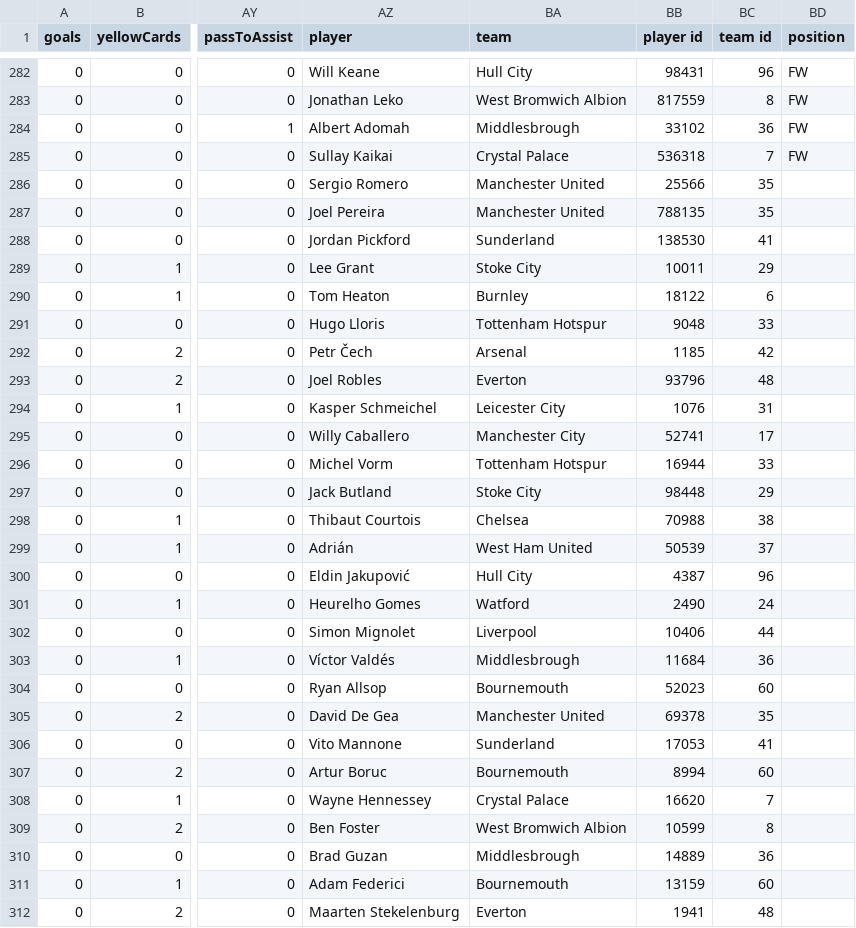
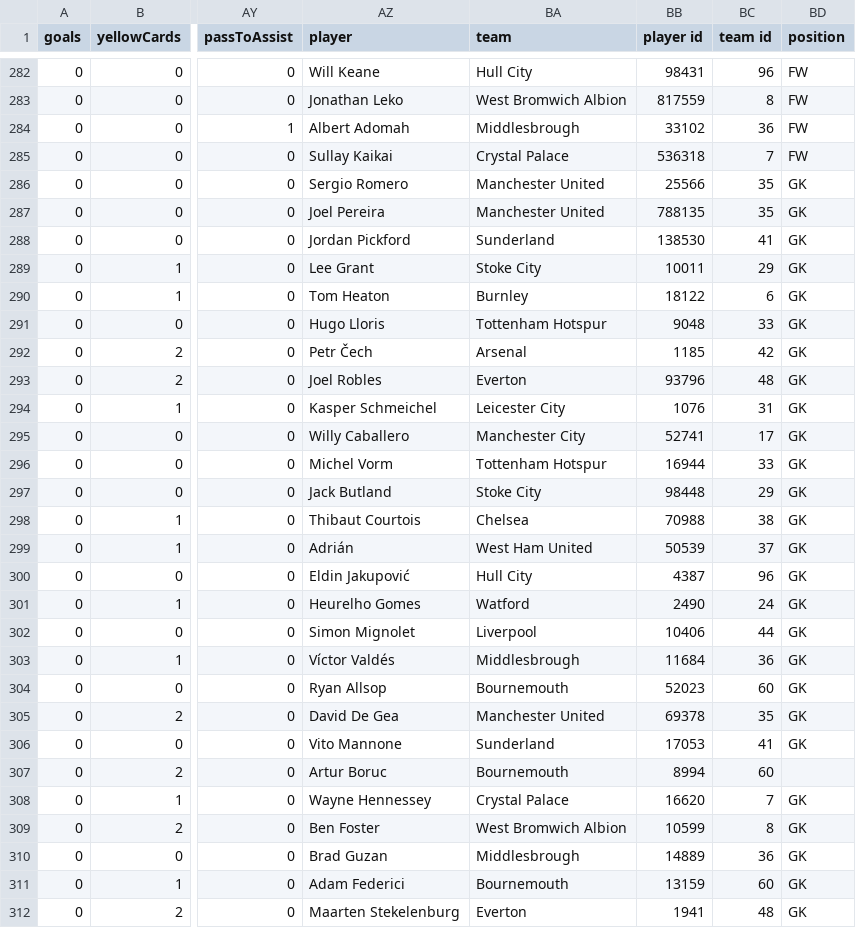
Before and after one commit to MaxPayne-Exertion/PremierLeagueAnalysis, a CSV file: backend/data/processed/EPL_16_17.csv, drawn as a sheet; only a part is shown, gaps mark what is left out; the diff covers the shown part only; the diff names each change by its address in the sheet, - before the commit and + after, or states it on an @@ line.

Commit message:
Added GK as position for goalkeepers

```diff
--- a/backend/data/processed/EPL_16_17.csv
+++ b/backend/data/processed/EPL_16_17.csv
-BD286:BD306 (position): (empty)
+BD286:BD306 (position): GK
-BD308:BD312 (position): (empty)
+BD308:BD312 (position): GK
```
Also changed, not shown: 15 edited cells elsewhere in this file.
